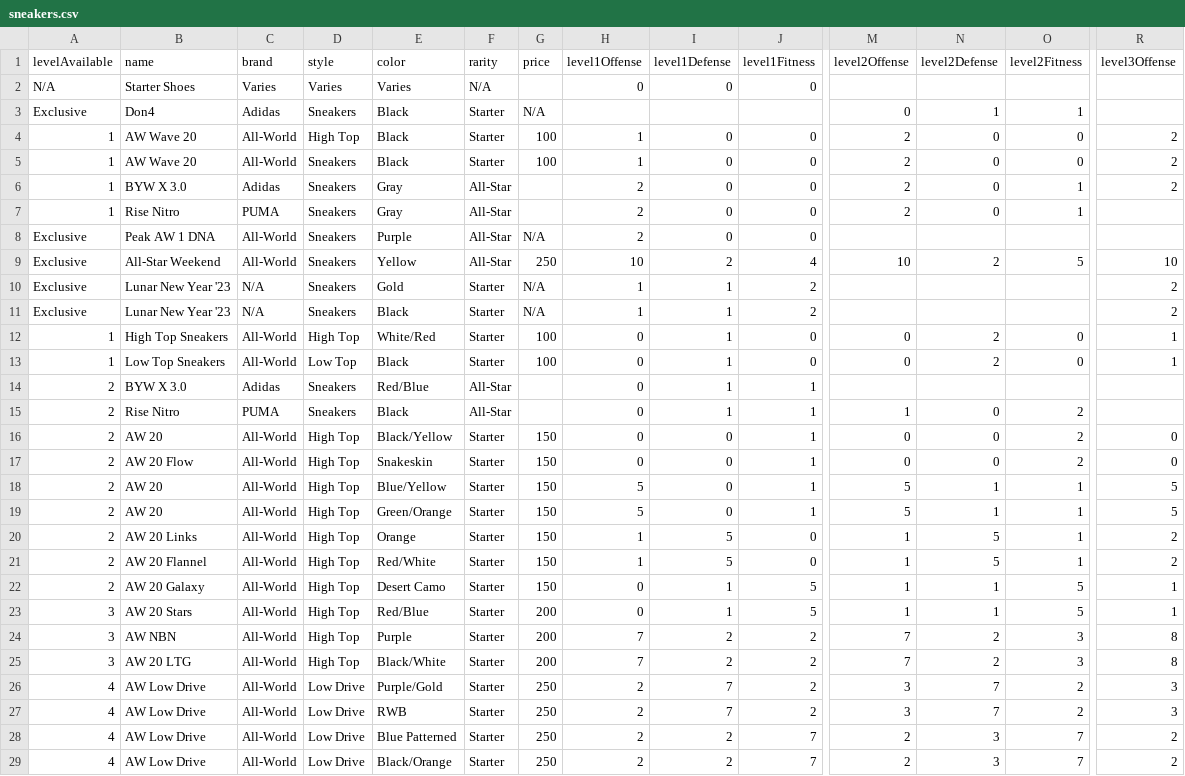
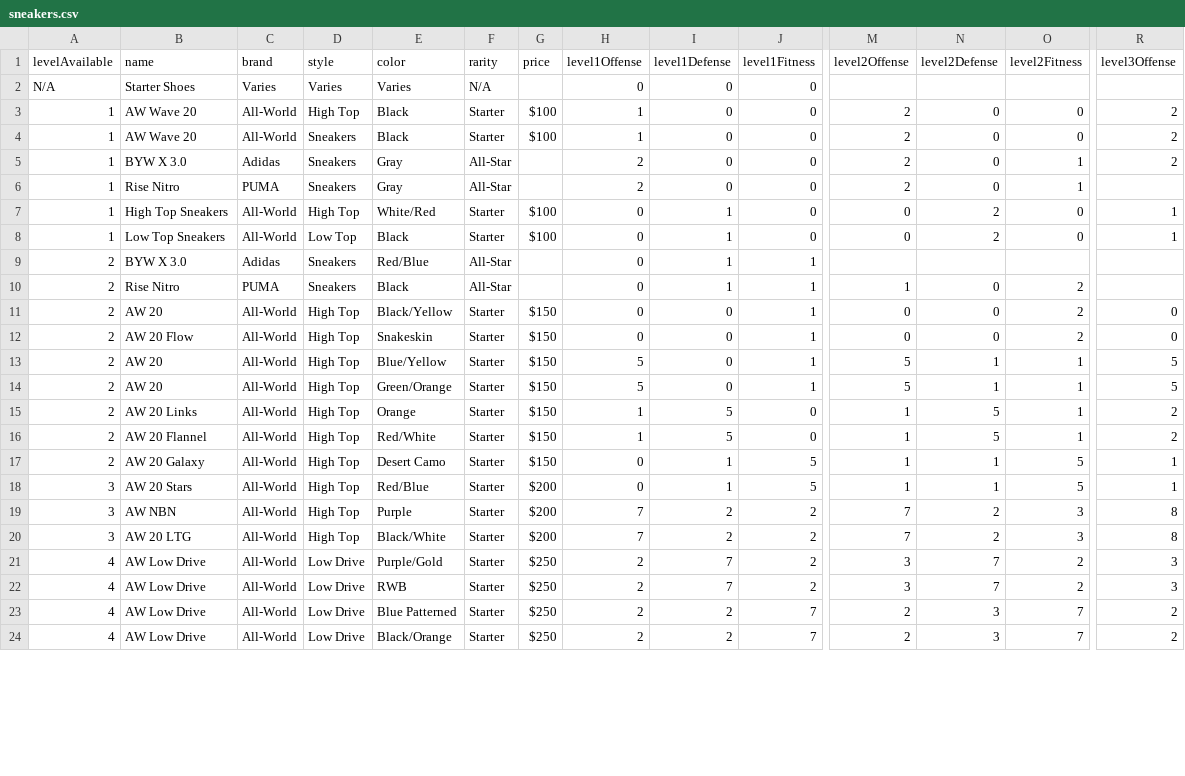
Before and after one commit to naw-db/naw-db.github.io, a CSV file: content/data/sneakers.csv, drawn as a sheet; only a part is shown, gaps mark what is left out; removed rows and columns are numbered as before the commit, all else as after; rows hold the shown columns only; the diff covers the shown part only; the diff names each change by its address in the sheet, - before the commit and + after, or states it on an @@ line.

```diff
--- a/content/data/sneakers.csv
+++ b/content/data/sneakers.csv
@@ row 3 moved to row 71: Exclusive @@
-G3:G4 (price): 100
+G3:G4 (price): $100
@@ row 8 moved to row 72: Exclusive @@
-row 9: Exclusive | All-Star Weekend | All-World | Sneakers | Yellow | All-Star | 250 | 10 | 2 | 4 | 10 | 2 | 5 | 10
@@ row 10 moved to row 74: Exclusive @@
@@ row 11 moved to row 75: Exclusive @@
-G7:G8 (price): 100
+G7:G8 (price): $100
-G11:G17 (price): 150
+G11:G17 (price): $150
-G18:G20 (price): 200
+G18:G20 (price): $200
-G21:G24 (price): 250
+G21:G24 (price): $250
```
Also changed, not shown: 1 added row and 37 edited cells elsewhere in this file, 22 other files.
